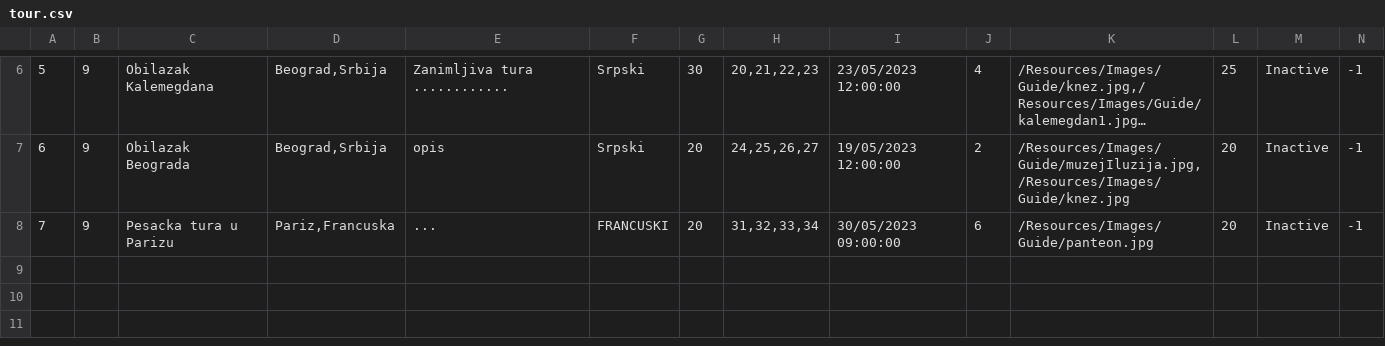
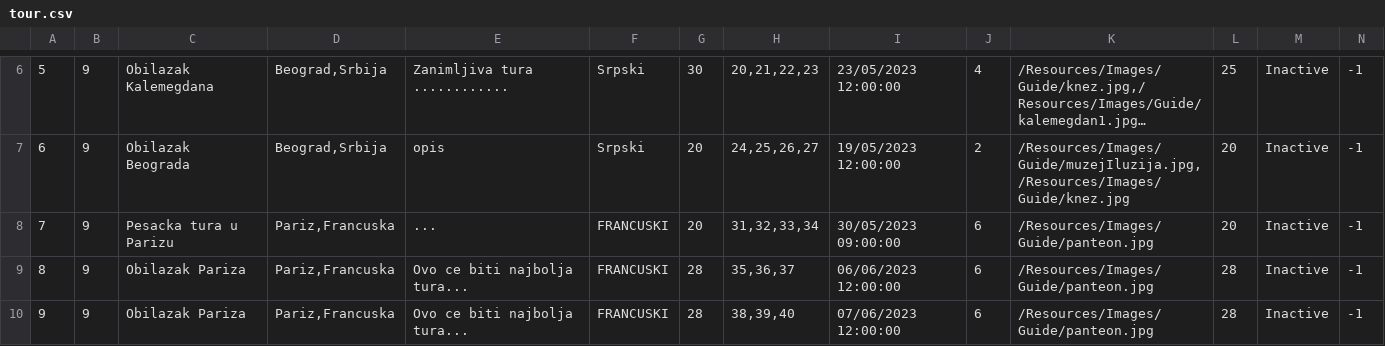
Before and after one commit to jblanusa13/SimsProjekat, a CSV file: ProjectSims/ProjectSims/Resources/Data/tour.csv, drawn as a sheet; only a part is shown, gaps mark what is left out; long unchanged cells end in ….

Commit message:
Added sending notifications to guests when guide create a tour by statistics

```diff
--- a/ProjectSims/ProjectSims/Resources/Data/tour.csv
+++ b/ProjectSims/ProjectSims/Resources/Data/tour.csv
@@ -8 +8,3 @@
 7|9|Pesacka tura u Parizu|Pariz,Francuska|...|FRANCUSKI|20|31,32,33,34|30/05/2023 09:00:00|6|/Resources/Images/Guide/panteon.jpg|20|Inactive|-1
+8|9|Obilazak Pariza|Pariz,Francuska|Ovo ce biti najbolja tura...|FRANCUSKI|28|35,36,37|06/06/2023 12:00:00|6|/Resources/Images/Guide/panteon.jpg|28|Inactive|-1
+9|9|Obilazak Pariza|Pariz,Francuska|Ovo ce biti najbolja tura...|FRANCUSKI|28|38,39,40|07/06/2023 12:00:00|6|/Resources/Images/Guide/panteon.jpg|28|Inactive|-1
```
Also changed, not shown: ProjectSims/ProjectSims/Resources/Data/guideSchedule.csv, ProjectSims/ProjectSims/Resources/Data/keypoint.csv, 9 other files.
